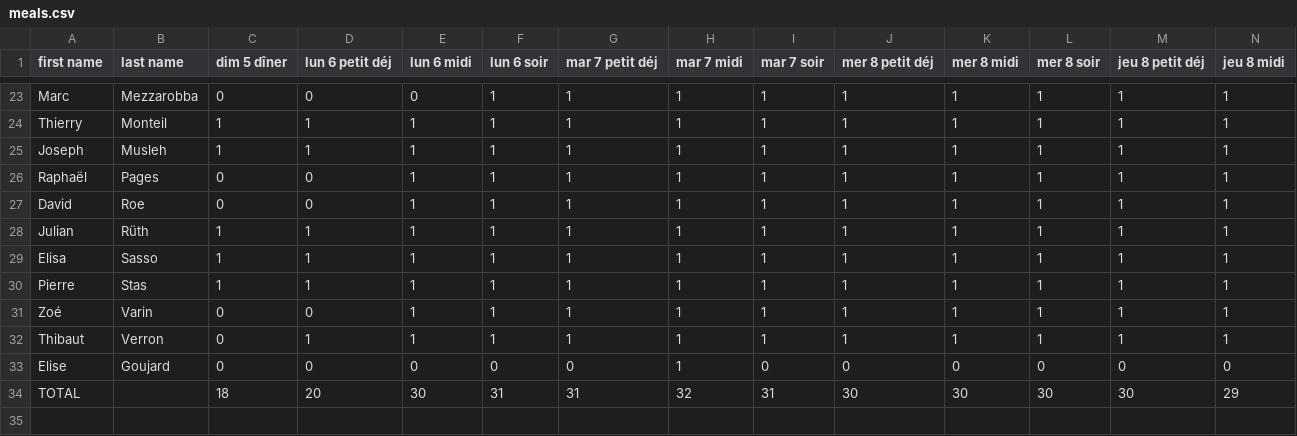
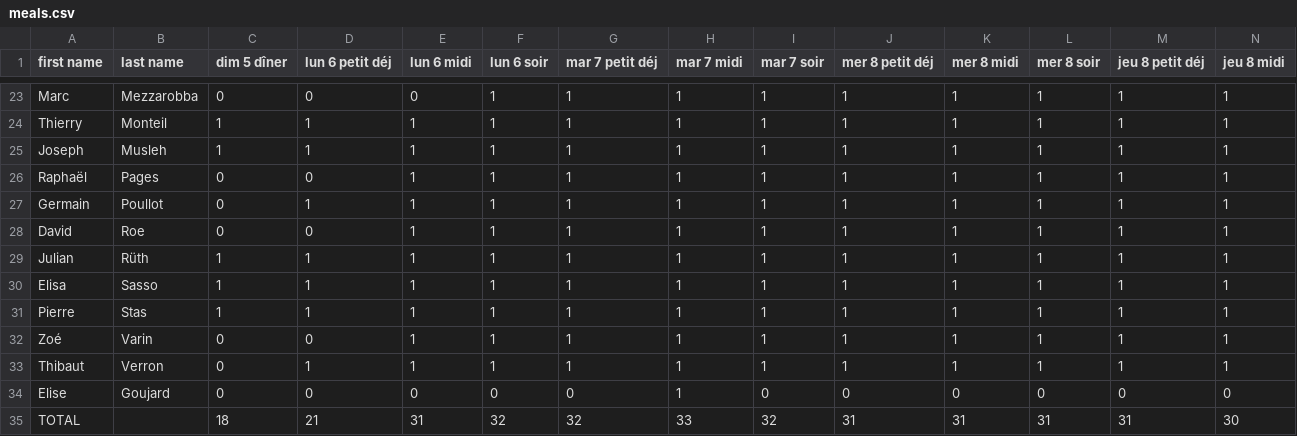
Before and after one commit to sagemath/days117, a CSV file: organization/output/meals.csv, drawn as a sheet; only a part is shown, gaps mark what is left out; removed rows and columns are numbered as before the commit, all else as after; rows hold the shown columns only; the diff names each change by its address in the sheet, - before the commit and + after, or states it on an @@ line.

Commit message:
Germain

```diff
--- a/organization/output/meals.csv
+++ b/organization/output/meals.csv
+row 27: Germain | Poullot | 0 | 1 | 1 | 1 | 1 | 1 | 1 | 1 | 1 | 1 | 1 | 1
-row 34: TOTAL |  | 18 | 20 | 30 | 31 | 31 | 32 | 31 | 30 | 30 | 30 | 30 | 29
+row 35: TOTAL |  | 18 | 21 | 31 | 32 | 32 | 33 | 32 | 31 | 31 | 31 | 31 | 30
```
